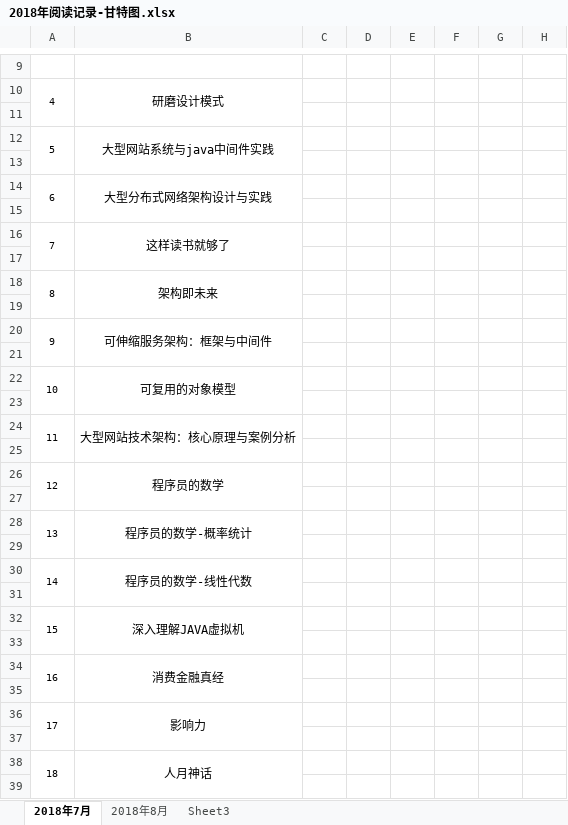
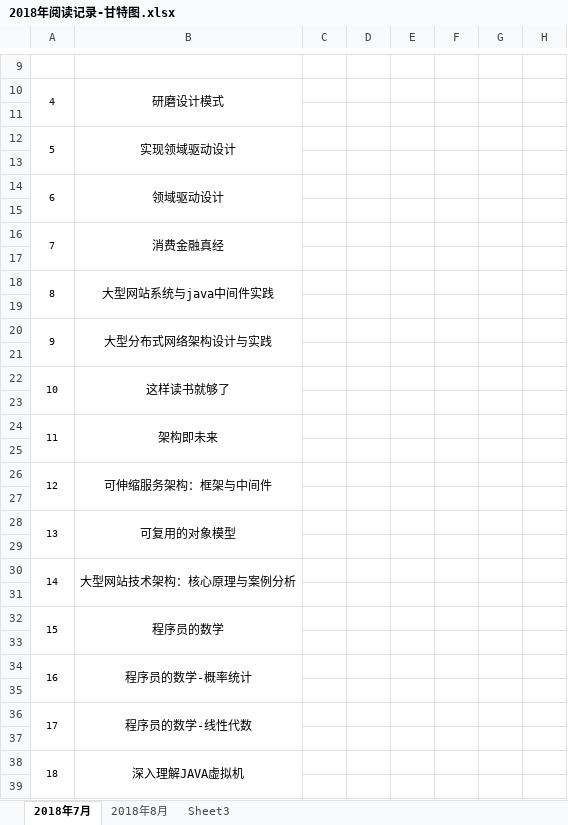
Before and after one commit to EvanLeung08/eshare-architect-knowledge-network, an Excel workbook: 阅读甘特图/2018年阅读记录-甘特图.xlsx, sheet 2018年7月, drawn as a sheet; only a part is shown, gaps mark what is left out; values as stored, in another font and other column widths than the file's, no borders; the diff covers the shown part only; the diff names each change by its address in the sheet, - before the commit and + after, or states it on an @@ line.

Commit message:
doc：更新读书任务

```diff
--- a/阅读甘特图/2018年阅读记录-甘特图.xlsx (sheet 2018年7月)
+++ b/阅读甘特图/2018年阅读记录-甘特图.xlsx (sheet 2018年7月)
-B12: 大型网站系统与java中间件实践
+B12: 实现领域驱动设计
-B14: 大型分布式网络架构设计与实践
+B14: 领域驱动设计
-B16: 这样读书就够了
+B16: 消费金融真经
-B18: 架构即未来
+B18: 大型网站系统与java中间件实践
-B20: 可伸缩服务架构：框架与中间件
+B20: 大型分布式网络架构设计与实践
-B22: 可复用的对象模型
+B22: 这样读书就够了
-B24: 大型网站技术架构：核心原理与案例分析
+B24: 架构即未来
-B26: 程序员的数学
+B26: 可伸缩服务架构：框架与中间件
-B28: 程序员的数学-概率统计
+B28: 可复用的对象模型
-B30: 程序员的数学-线性代数
+B30: 大型网站技术架构：核心原理与案例分析
-B32: 深入理解JAVA虚拟机
+B32: 程序员的数学
-B34: 消费金融真经
+B34: 程序员的数学-概率统计
-B36: 影响力
+B36: 程序员的数学-线性代数
-B38: 人月神话
+B38: 深入理解JAVA虚拟机
```
Also changed, not shown: 2 edited cells elsewhere in this sheet.
